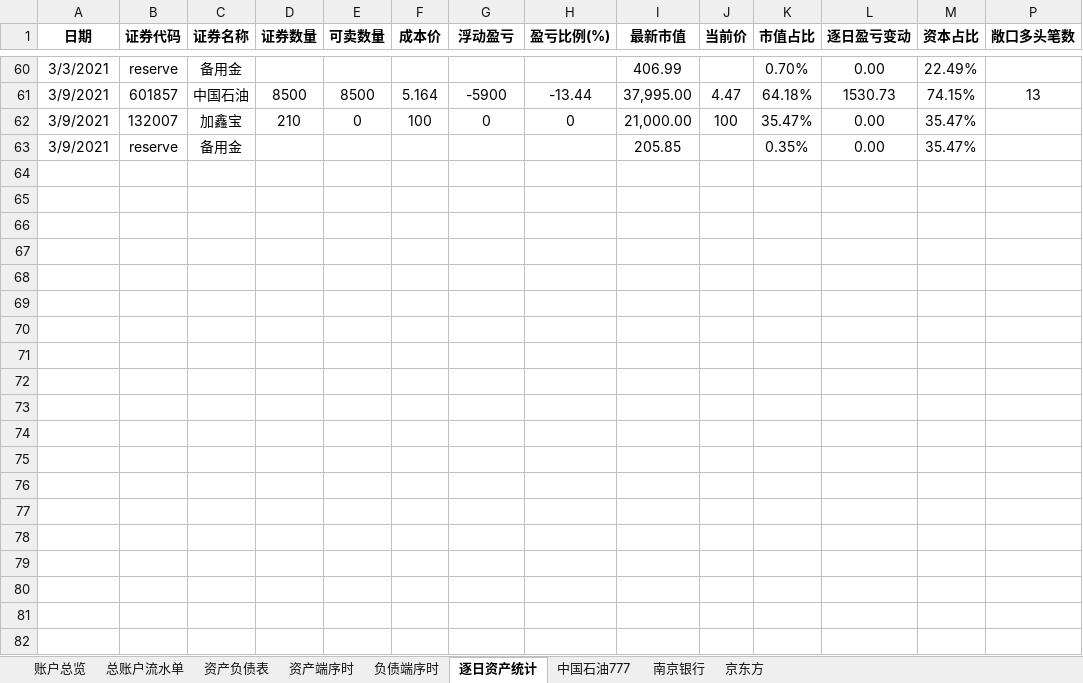
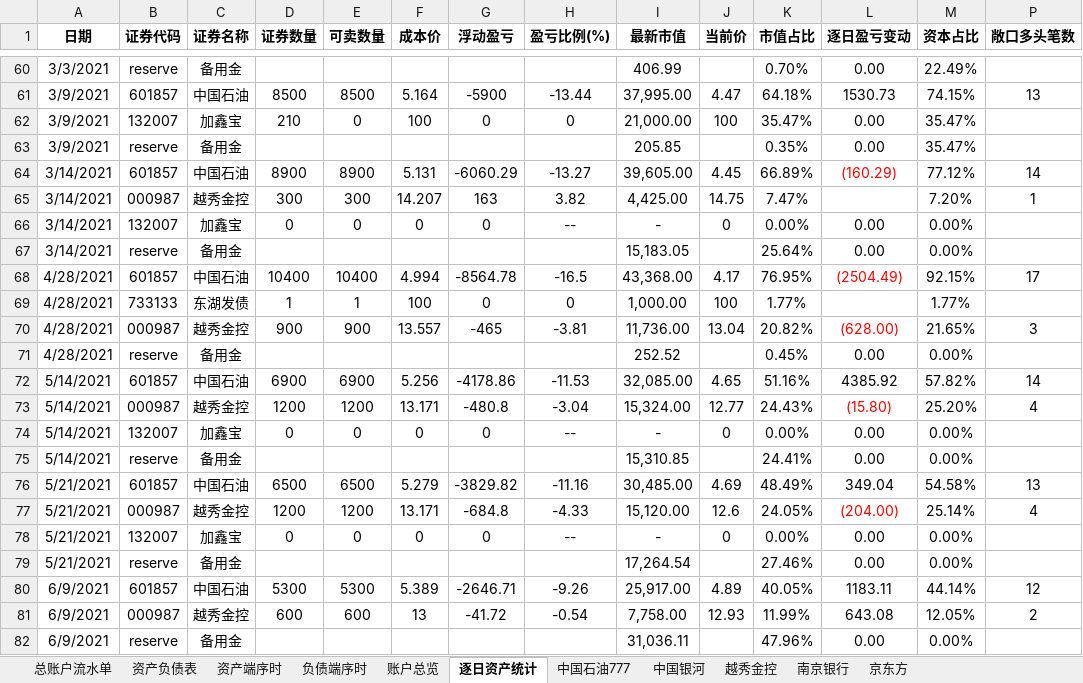
Before and after one commit to VB6Hobbyst7/CLPCworks, an Excel workbook: EXCEL_VBA_FILES/招商证券交易账户.xlsm, sheet 逐日资产统计, drawn as a sheet; only a part is shown, gaps mark what is left out; values as stored, in another font and other column widths than the file's, no borders; conditional formats not drawn; rows hold the shown columns only; the diff covers the shown part only; the diff names each change by its address in the sheet, - before the commit and + after, or states it on an @@ line.

```diff
--- a/EXCEL_VBA_FILES/招商证券交易账户.xlsm (sheet 逐日资产统计)
+++ b/EXCEL_VBA_FILES/招商证券交易账户.xlsm (sheet 逐日资产统计)
+sheet tab: 中国银河
+sheet tab: 越秀金控
@@ sheet tab order changed: 总账户流水单 | 资产负债表 | 资产端序时 | 负债端序时 | 账户总览 | 逐日资产统计 | 中国石油777 | 中国银河 | 越秀金控 | 南京银行 | 京东方 @@
+row 64: 3/14/2021 | 601857 | 中国石油 | 8900 | 8900 | 5.131 | -6060.29 | -13.27 | 39,605.00 | 4.45 | 66.89% | (160.29) | 77.12% | 14
+row 65: 3/14/2021 | 000987 | 越秀金控 | 300 | 300 | 14.207 | 163 | 3.82 | 4,425.00 | 14.75 | 7.47% |  | 7.20% | 1
+row 66: 3/14/2021 | 132007 | 加鑫宝 | 0 | 0 | 0 | 0 | -- | - | 0 | 0.00% | 0.00 | 0.00%
+row 67: 3/14/2021 | reserve | 备用金 |  |  |  |  |  | 15,183.05 |  | 25.64% | 0.00 | 0.00%
+row 68: 4/28/2021 | 601857 | 中国石油 | 10400 | 10400 | 4.994 | -8564.78 | -16.5 | 43,368.00 | 4.17 | 76.95% | (2504.49) | 92.15% | 17
+row 69: 4/28/2021 | 733133 | 东湖发债 | 1 | 1 | 100 | 0 | 0 | 1,000.00 | 100 | 1.77% |  | 1.77%
+row 70: 4/28/2021 | 000987 | 越秀金控 | 900 | 900 | 13.557 | -465 | -3.81 | 11,736.00 | 13.04 | 20.82% | (628.00) | 21.65% | 3
+row 71: 4/28/2021 | reserve | 备用金 |  |  |  |  |  | 252.52 |  | 0.45% | 0.00 | 0.00%
+row 72: 5/14/2021 | 601857 | 中国石油 | 6900 | 6900 | 5.256 | -4178.86 | -11.53 | 32,085.00 | 4.65 | 51.16% | 4385.92 | 57.82% | 14
+row 73: 5/14/2021 | 000987 | 越秀金控 | 1200 | 1200 | 13.171 | -480.8 | -3.04 | 15,324.00 | 12.77 | 24.43% | (15.80) | 25.20% | 4
+row 74: 5/14/2021 | 132007 | 加鑫宝 | 0 | 0 | 0 | 0 | -- | - | 0 | 0.00% | 0.00 | 0.00%
+row 75: 5/14/2021 | reserve | 备用金 |  |  |  |  |  | 15,310.85 |  | 24.41% | 0.00 | 0.00%
+row 76: 5/21/2021 | 601857 | 中国石油 | 6500 | 6500 | 5.279 | -3829.82 | -11.16 | 30,485.00 | 4.69 | 48.49% | 349.04 | 54.58% | 13
+row 77: 5/21/2021 | 000987 | 越秀金控 | 1200 | 1200 | 13.171 | -684.8 | -4.33 | 15,120.00 | 12.6 | 24.05% | (204.00) | 25.14% | 4
+row 78: 5/21/2021 | 132007 | 加鑫宝 | 0 | 0 | 0 | 0 | -- | - | 0 | 0.00% | 0.00 | 0.00%
+row 79: 5/21/2021 | reserve | 备用金 |  |  |  |  |  | 17,264.54 |  | 27.46% | 0.00 | 0.00%
+row 80: 6/9/2021 | 601857 | 中国石油 | 5300 | 5300 | 5.389 | -2646.71 | -9.26 | 25,917.00 | 4.89 | 40.05% | 1183.11 | 44.14% | 12
+row 81: 6/9/2021 | 000987 | 越秀金控 | 600 | 600 | 13 | -41.72 | -0.54 | 7,758.00 | 12.93 | 11.99% | 643.08 | 12.05% | 2
+row 82: 6/9/2021 | reserve | 备用金 |  |  |  |  |  | 31,036.11 |  | 47.96% | 0.00 | 0.00%
```
Also changed, not shown: 3 added rows elsewhere in this sheet, sheet 中国石油777, sheet 资产端序时, sheet 账户总览, formulas that keep their value, hidden cells, charts or pictures, EXCEL_VBA_FILES/sap系统对账单生成.xlsm, EXCEL_VBA_FILES/投管客户收入明细（总部区分）0715.xlsm, 12 other files.
